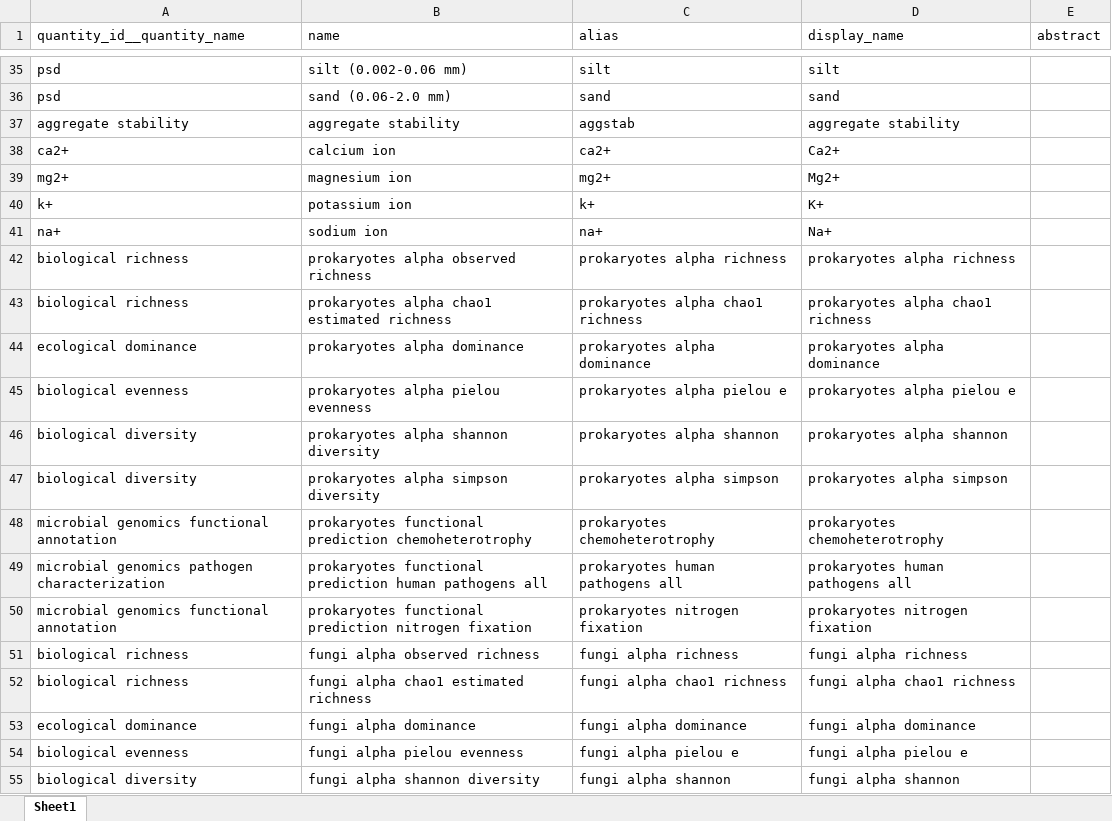
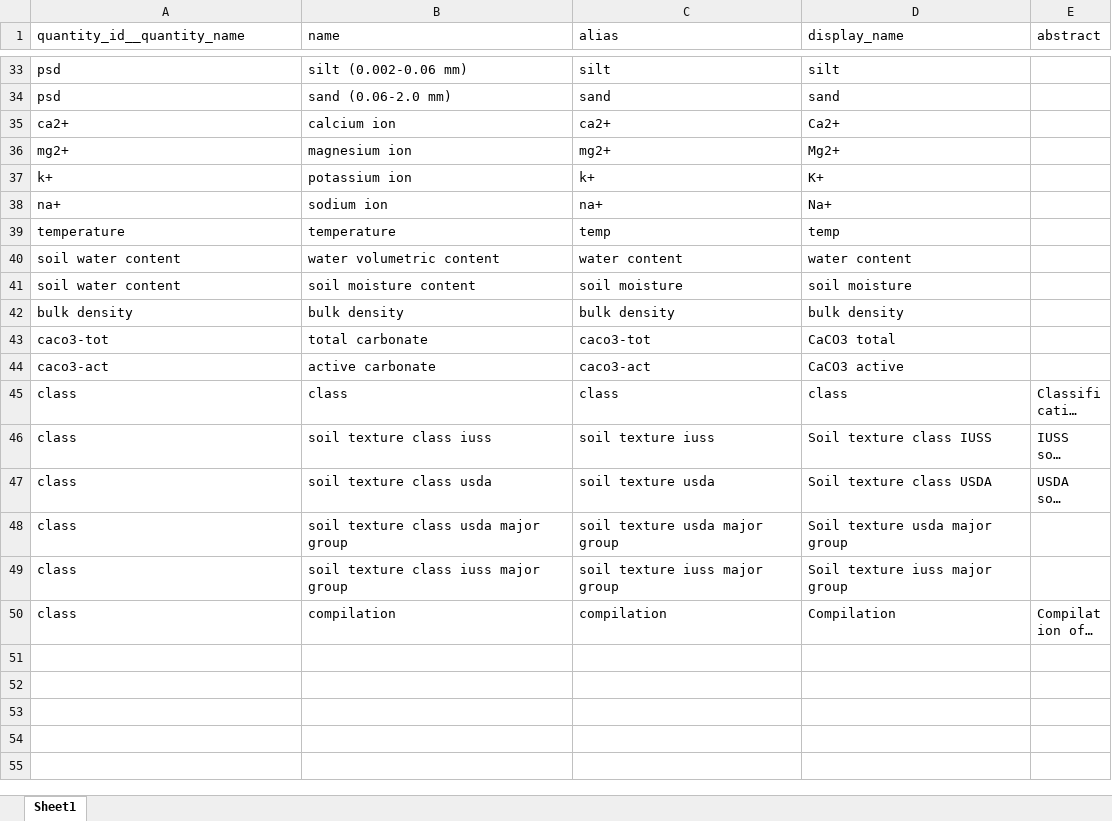
Before and after one commit to xspatula/xspatula_lucas, an Excel workbook: lucas/import_data/utility/observation/excel/indicator.xlsx, sheet Sheet1, drawn as a sheet; only a part is shown, gaps mark what is left out; the shorter side is filled out with more unchanged rows; long unchanged cells end in …; values as stored, in another font and other column widths than the file's, no borders; the diff covers the shown part only; the diff names each change by its address in the sheet, - before the commit and + after, or states it on an @@ line.

```diff
--- a/lucas/import_data/utility/observation/excel/indicator.xlsx (sheet Sheet1)
+++ b/lucas/import_data/utility/observation/excel/indicator.xlsx (sheet Sheet1)
-row 37: aggregate stability | aggregate stability | aggstab | aggregate stability
-row 42: biological richness | prokaryotes alpha observed richness | prokaryotes alpha richness | prokaryotes alpha richness
-row 43: biological richness | prokaryotes alpha chao1 estimated richness | prokaryotes alpha chao1 richness | prokaryotes alpha chao1 richness
-row 44: ecological dominance | prokaryotes alpha dominance | prokaryotes alpha dominance | prokaryotes alpha dominance
-row 45: biological evenness | prokaryotes alpha pielou evenness | prokaryotes alpha pielou e | prokaryotes alpha pielou e
-row 46: biological diversity | prokaryotes alpha shannon diversity | prokaryotes alpha shannon | prokaryotes alpha shannon
-row 47: biological diversity | prokaryotes alpha simpson diversity | prokaryotes alpha simpson | prokaryotes alpha simpson
-row 48: microbial genomics functional annotation | prokaryotes functional prediction chemoheterotrophy | prokaryotes chemoheterotrophy | prokaryotes chemoheterotrophy
-row 49: microbial genomics pathogen characterization | prokaryotes functional prediction human pathogens all | prokaryotes human pathogens all | prokaryotes human pathogens all
-row 50: microbial genomics functional annotation | prokaryotes functional prediction nitrogen fixation | prokaryotes nitrogen fixation | prokaryotes nitrogen fixation
-row 51: biological richness | fungi alpha observed richness | fungi alpha richness | fungi alpha richness
-row 52: biological richness | fungi alpha chao1 estimated richness | fungi alpha chao1 richness | fungi alpha chao1 richness
-row 53: ecological dominance | fungi alpha dominance | fungi alpha dominance | fungi alpha dominance
-row 54: biological evenness | fungi alpha pielou evenness | fungi alpha pielou e | fungi alpha pielou e
-row 55: biological diversity | fungi alpha shannon diversity | fungi alpha shannon | fungi alpha shannon
```
Also changed, not shown: 31 removed rows elsewhere in this sheet, lucas/import_data/utility/observation/excel/apparatus.xlsx, lucas/import_data/utility/observation/excel/provider.xlsx, 23 other files.
